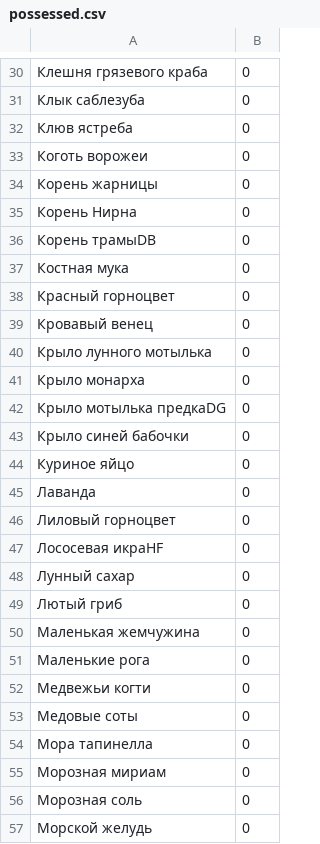
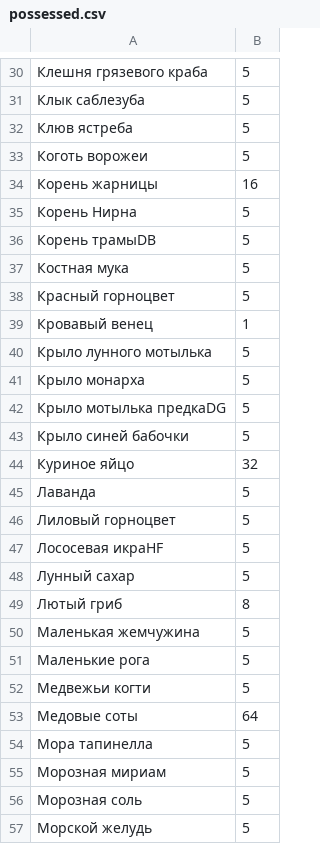
Before and after one commit to d1rtyf1ng3rs/scrapyard, a CSV file: skurim/possessed.csv, drawn as a sheet; only a part is shown, gaps mark what is left out; the diff covers the shown part only.

```diff
--- a/skurim/possessed.csv
+++ b/skurim/possessed.csv
@@ -30,28 +30,28 @@
-"Клешня грязевого краба";"0"
-"Клык саблезуба";"0"
-"Клюв ястреба";"0"
-"Коготь ворожеи";"0"
-"Корень жарницы";"0"
-"Корень Нирна";"0"
-"Корень трамыDB";"0"
-"Костная мука";"0"
-"Красный горноцвет";"0"
-"Кровавый венец";"0"
-"Крыло лунного мотылька";"0"
-"Крыло монарха";"0"
-"Крыло мотылька предкаDG";"0"
-"Крыло синей бабочки";"0"
-"Куриное яйцо";"0"
-"Лаванда";"0"
-"Лиловый горноцвет";"0"
-"Лососевая икраHF";"0"
-"Лунный сахар";"0"
-"Лютый гриб";"0"
-"Маленькая жемчужина";"0"
-"Маленькие рога";"0"
-"Медвежьи когти";"0"
-"Медовые соты";"0"
-"Мора тапинелла";"0"
-"Морозная мириам";"0"
-"Морозная соль";"0"
-"Морской желудь";"0"
+"Клешня грязевого краба";"5"
+"Клык саблезуба";"5"
+"Клюв ястреба";"5"
+"Коготь ворожеи";"5"
+"Корень жарницы";"16"
+"Корень Нирна";"5"
+"Корень трамыDB";"5"
+"Костная мука";"5"
+"Красный горноцвет";"5"
+"Кровавый венец";"1"
+"Крыло лунного мотылька";"5"
+"Крыло монарха";"5"
+"Крыло мотылька предкаDG";"5"
+"Крыло синей бабочки";"5"
+"Куриное яйцо";"32"
+"Лаванда";"5"
+"Лиловый горноцвет";"5"
+"Лососевая икраHF";"5"
+"Лунный сахар";"5"
+"Лютый гриб";"8"
+"Маленькая жемчужина";"5"
+"Маленькие рога";"5"
+"Медвежьи когти";"5"
+"Медовые соты";"64"
+"Мора тапинелла";"5"
+"Морозная мириам";"5"
+"Морозная соль";"5"
+"Морской желудь";"5"
```
Also changed, not shown: 79 edited cells elsewhere in this file.
